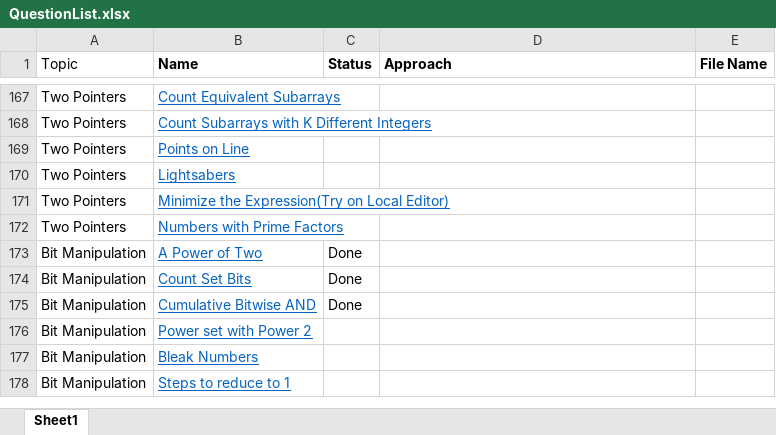
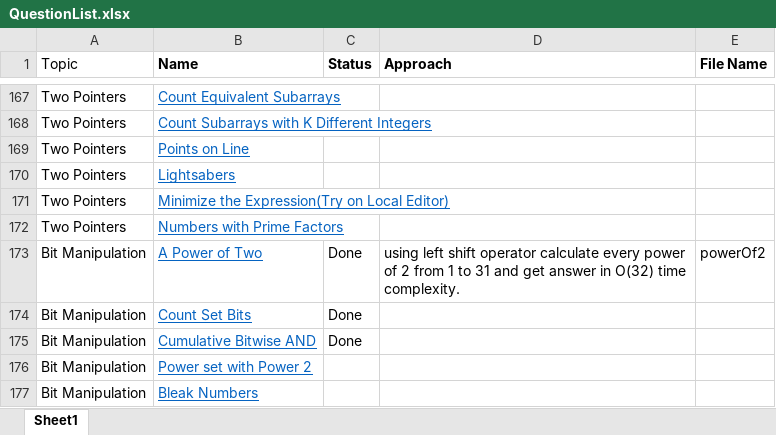
Before and after one commit to AnkitDevri/Data-Structures-and-Algorithms-, an Excel workbook: QuestionList.xlsx, sheet Sheet1, drawn as a sheet; only a part is shown, gaps mark what is left out; the shorter side is filled out with more unchanged rows; values as stored, in another font and other column widths than the file's, no borders; the diff names each change by its address in the sheet, - before the commit and + after, or states it on an @@ line.

Commit message:
added power of two in bit manipultaion

```diff
--- a/QuestionList.xlsx (sheet Sheet1)
+++ b/QuestionList.xlsx (sheet Sheet1)
-D173 (Approach): (empty)
+D173 (Approach): using left shift operator calculate every power of 2 from 1 to 31 and get answer in O(32) time complexity.
-E173 (File Name): (empty)
+E173 (File Name): powerOf2
```
Also changed, not shown: 1 other file.
